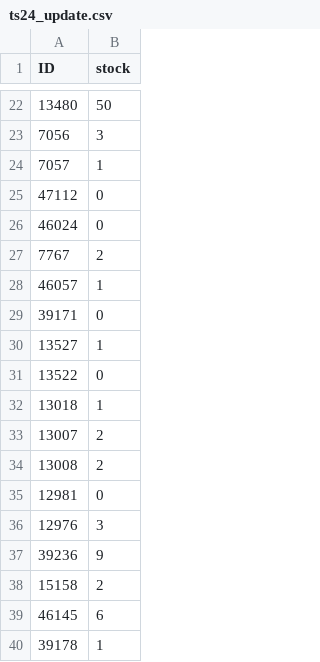
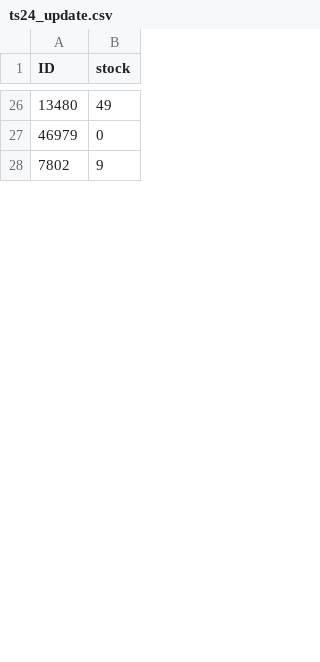
Before and after one commit to Meszeter/ts24-public, a CSV file: ts24_update.csv, drawn as a sheet; only a part is shown, gaps mark what is left out; the diff covers the shown part only.

Commit message:
Update ts24_update.csv - 2025-10-09T19:36:57.275Z

```diff
--- a/ts24_update.csv
+++ b/ts24_update.csv
@@ -22,19 +26,3 @@ ID,stock
-13480,50
-7056,3
-7057,1
-47112,0
-46024,0
-7767,2
-46057,1
-39171,0
-13527,1
-13522,0
-13018,1
-13007,2
-13008,2
-12981,0
-12976,3
-39236,9
-15158,2
-46145,6
-39178,1
+13480,49
+46979,0
+7802,9
```
Also changed, not shown: 39 added rows, 38 removed rows and 2 edited cells elsewhere in this file.
